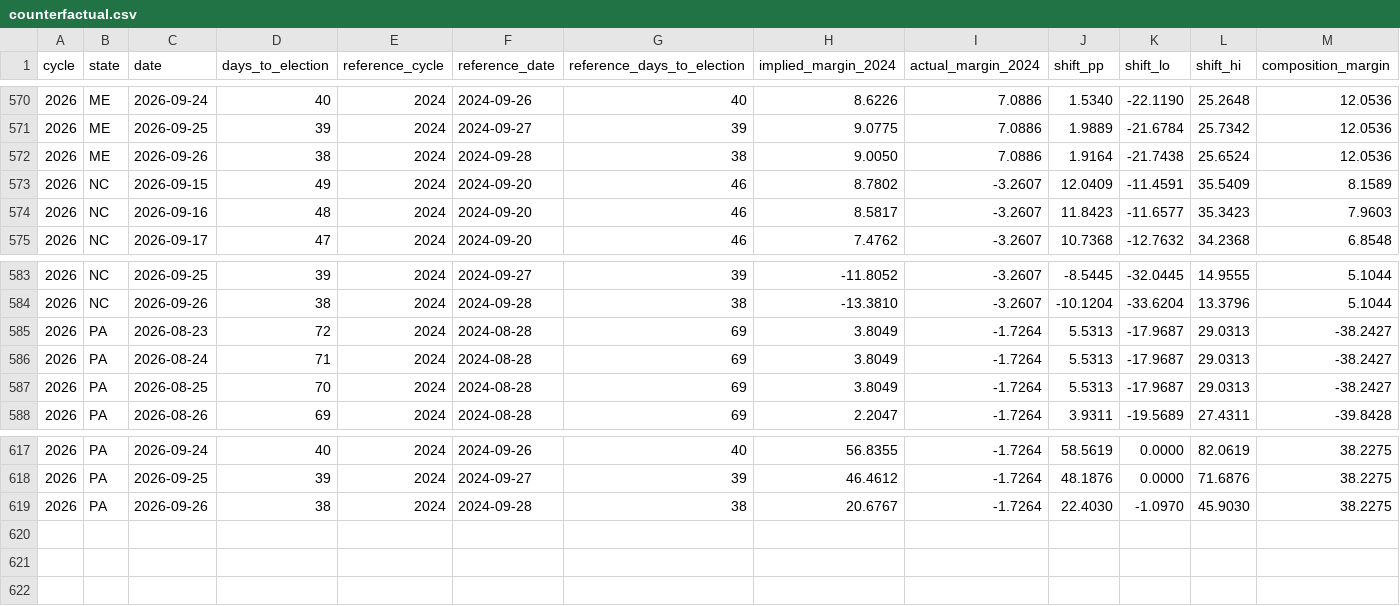
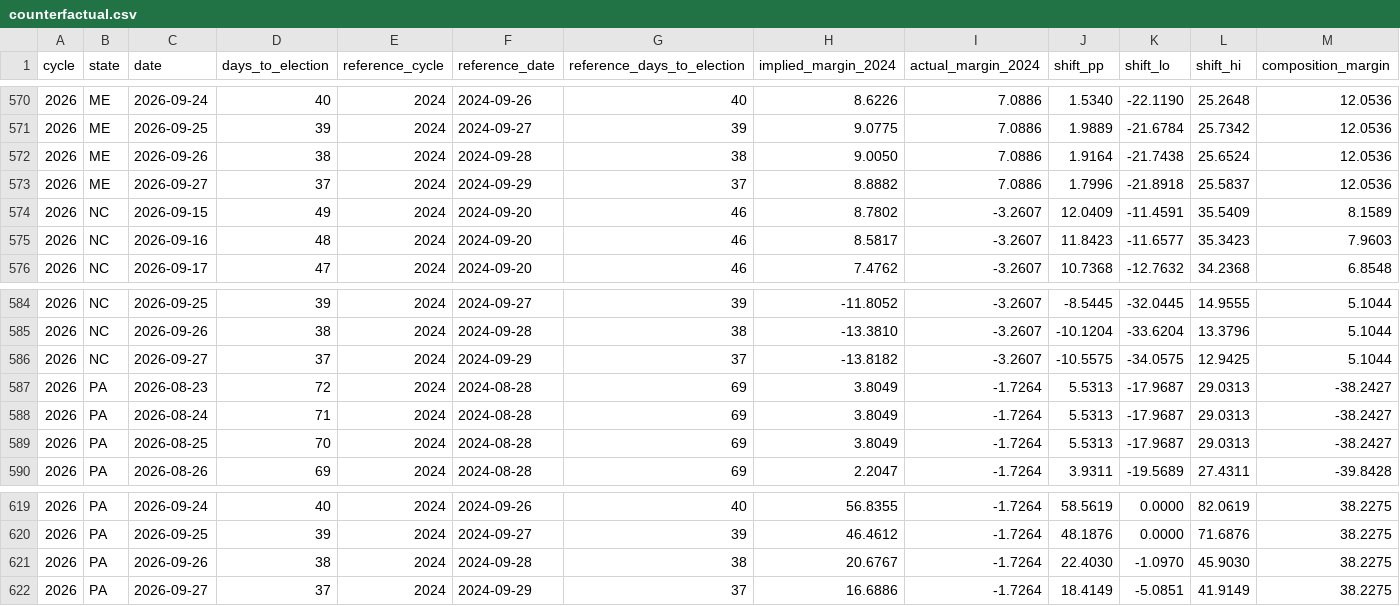
Before and after one commit to ElectIndex/26_early_vote, a CSV file: output/counterfactual.csv, drawn as a sheet; only a part is shown, gaps mark what is left out; rows hold the shown columns only; the diff names each change by its address in the sheet, - before the commit and + after, or states it on an @@ line.

```diff
--- a/output/counterfactual.csv
+++ b/output/counterfactual.csv
+row 573: 2026 | ME | 2026-09-27 | 37 | 2024 | 2024-09-29 | 37 | 8.8882 | 7.0886 | 1.7996 | -21.8918 | 25.5837 | 12.0536
+row 586: 2026 | NC | 2026-09-27 | 37 | 2024 | 2024-09-29 | 37 | -13.8182 | -3.2607 | -10.5575 | -34.0575 | 12.9425 | 5.1044
+row 622: 2026 | PA | 2026-09-27 | 37 | 2024 | 2024-09-29 | 37 | 16.6886 | -1.7264 | 18.4149 | -5.0851 | 41.9149 | 38.2275
```
Also changed, not shown: output/counties/id.csv, output/counties/nd.csv, 14 other files.
